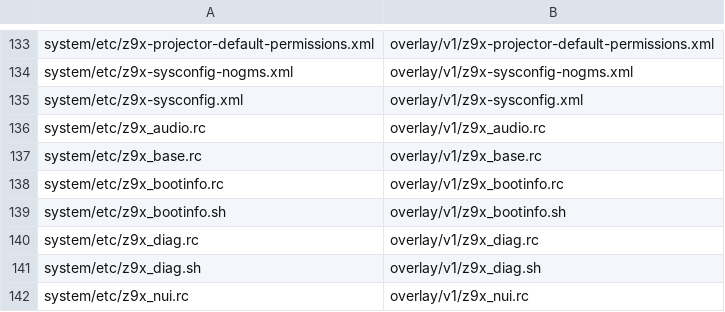
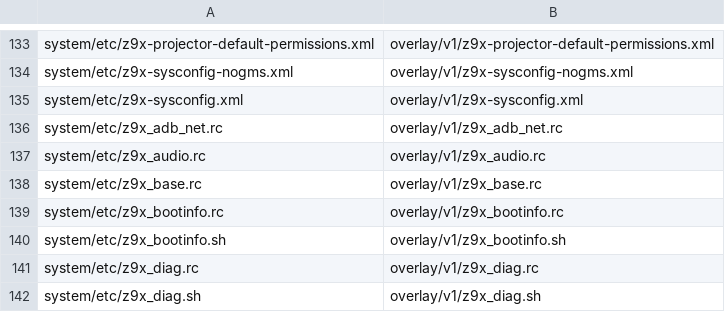
Before and after one commit to kmuradoff/lumen-os, a TSV file: tools/selfbuild/layout.tsv, drawn as a sheet; only a part is shown, gaps mark what is left out; the shorter side is filled out with more unchanged rows.

```diff
--- a/tools/selfbuild/layout.tsv
+++ b/tools/selfbuild/layout.tsv
@@ -135,2 +135,3 @@ system/etc/z9x-sysconfig-nogms.xml	overlay/v1/z9x-sysconfig-nogms.xml
 system/etc/z9x-sysconfig.xml	overlay/v1/z9x-sysconfig.xml
+system/etc/z9x_adb_net.rc	overlay/v1/z9x_adb_net.rc
 system/etc/z9x_audio.rc	overlay/v1/z9x_audio.rc
```
Also changed, not shown: 4 other files.
